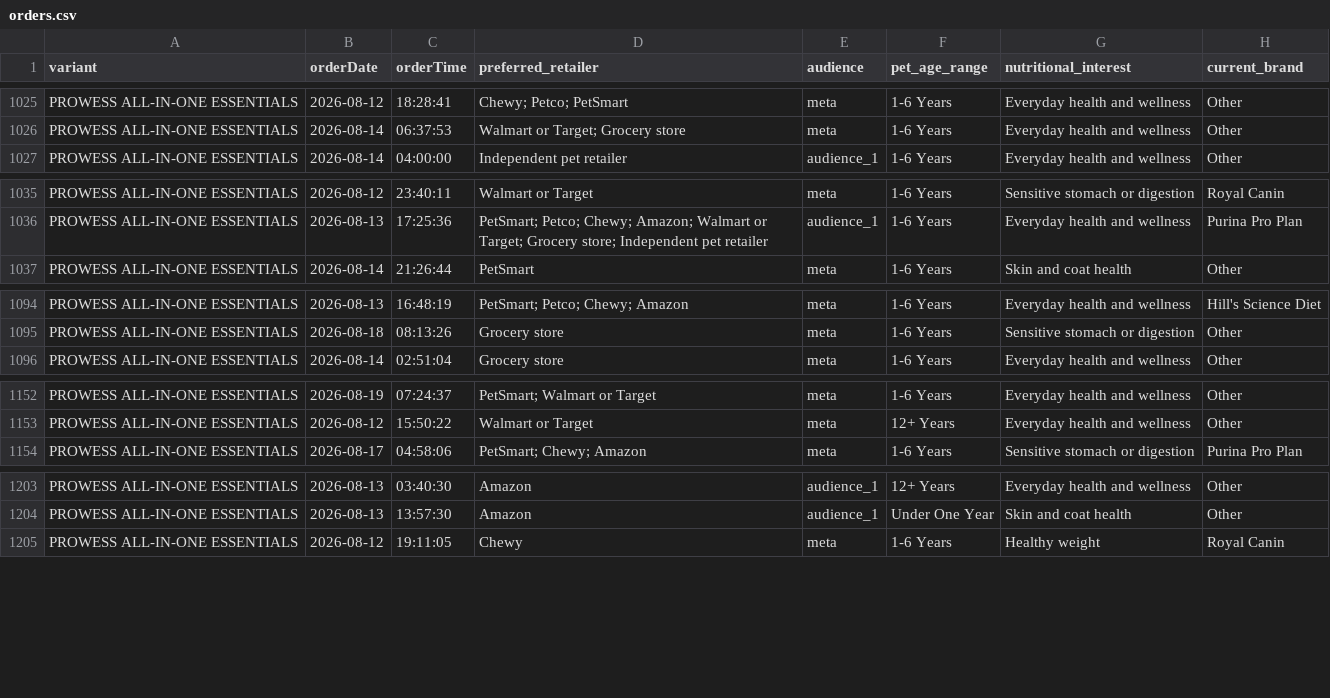
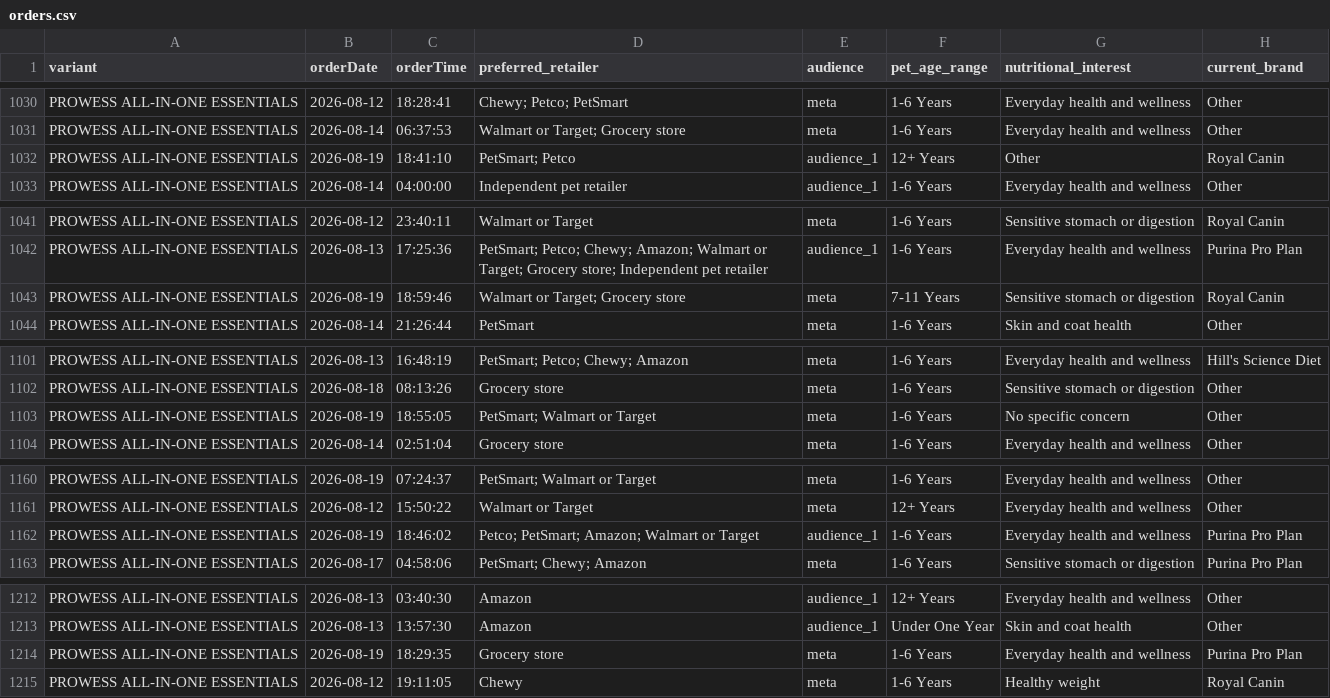
Before and after one commit to simonsmas/prowess-report-data, a CSV file: orders.csv, drawn as a sheet; only a part is shown, gaps mark what is left out; the diff covers the shown part only; the diff names each change by its address in the sheet, - before the commit and + after, or states it on an @@ line.

Commit message:
Update Prowess orders: 2381 orders — 2026-08-19T19:21:07.817Z

```diff
--- a/orders.csv
+++ b/orders.csv
+row 1032: PROWESS ALL-IN-ONE ESSENTIALS | 2026-08-19 | 18:41:10 | PetSmart; Petco | audience_1 | 12+ Years | Other | Royal Canin
+row 1043: PROWESS ALL-IN-ONE ESSENTIALS | 2026-08-19 | 18:59:46 | Walmart or Target; Grocery store | meta | 7-11 Years | Sensitive stomach or digestion | Royal Canin
+row 1103: PROWESS ALL-IN-ONE ESSENTIALS | 2026-08-19 | 18:55:05 | PetSmart; Walmart or Target | meta | 1-6 Years | No specific concern | Other
+row 1162: PROWESS ALL-IN-ONE ESSENTIALS | 2026-08-19 | 18:46:02 | Petco; PetSmart; Amazon; Walmart or Target | audience_1 | 1-6 Years | Everyday health and wellness | Purina Pro Plan
+row 1214: PROWESS ALL-IN-ONE ESSENTIALS | 2026-08-19 | 18:29:35 | Grocery store | meta | 1-6 Years | Everyday health and wellness | Purina Pro Plan
```
Also changed, not shown: 17 added rows elsewhere in this file.
